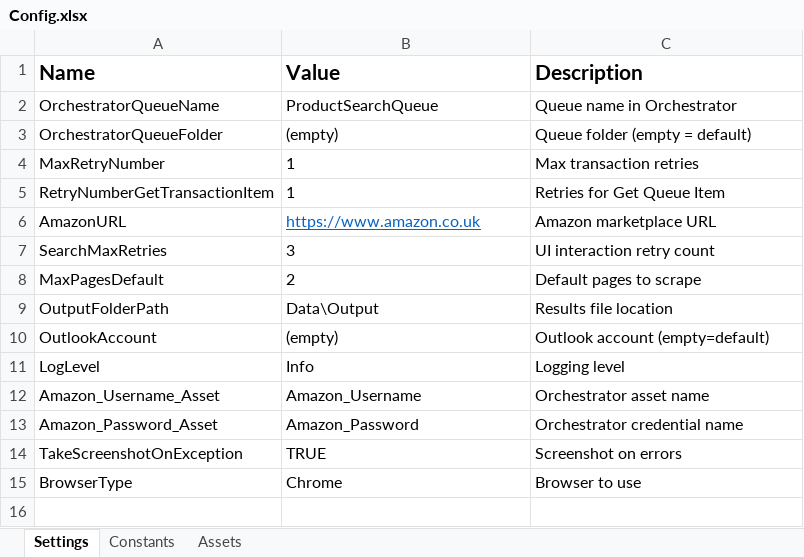
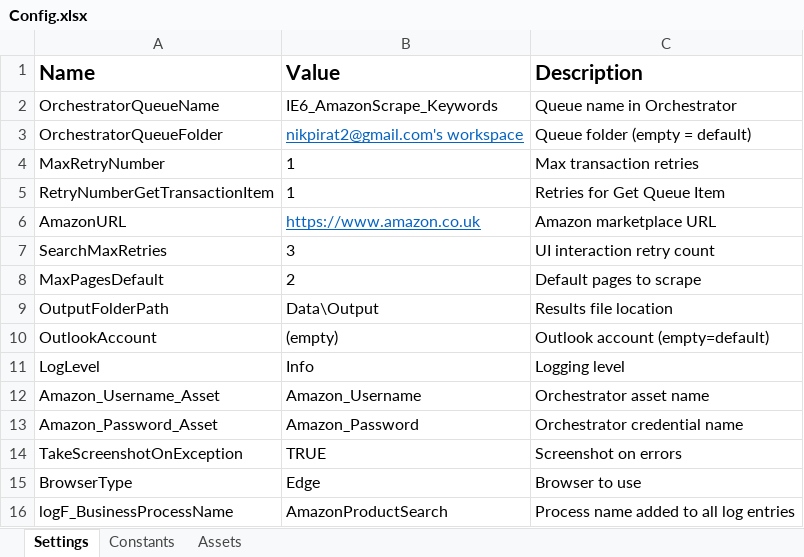
Before and after one commit to nikpirat/Performer_IE6_SelectAmazonProduct_Process, an Excel workbook: Data/Config.xlsx, sheet Settings, drawn as a sheet; values as stored, in another font and other column widths than the file's, no borders; the diff names each change by its address in the sheet, - before the commit and + after, or states it on an @@ line.

```diff
--- a/Data/Config.xlsx (sheet Settings)
+++ b/Data/Config.xlsx (sheet Settings)
-B2 (Value): ProductSearchQueue
+B2 (Value): IE6_AmazonScrape_Keywords
-B3 (Value): (empty)
+B3 (Value): nikpirat2@gmail.com's workspace
@@ B3 underline: off → on, text colour: black → #0563C1 @@
-B15 (Value): Chrome
+B15 (Value): Edge
+row 16: logF_BusinessProcessName | AmazonProductSearch | Process name added to all log entries
```
Also changed, not shown: 7 other files.
